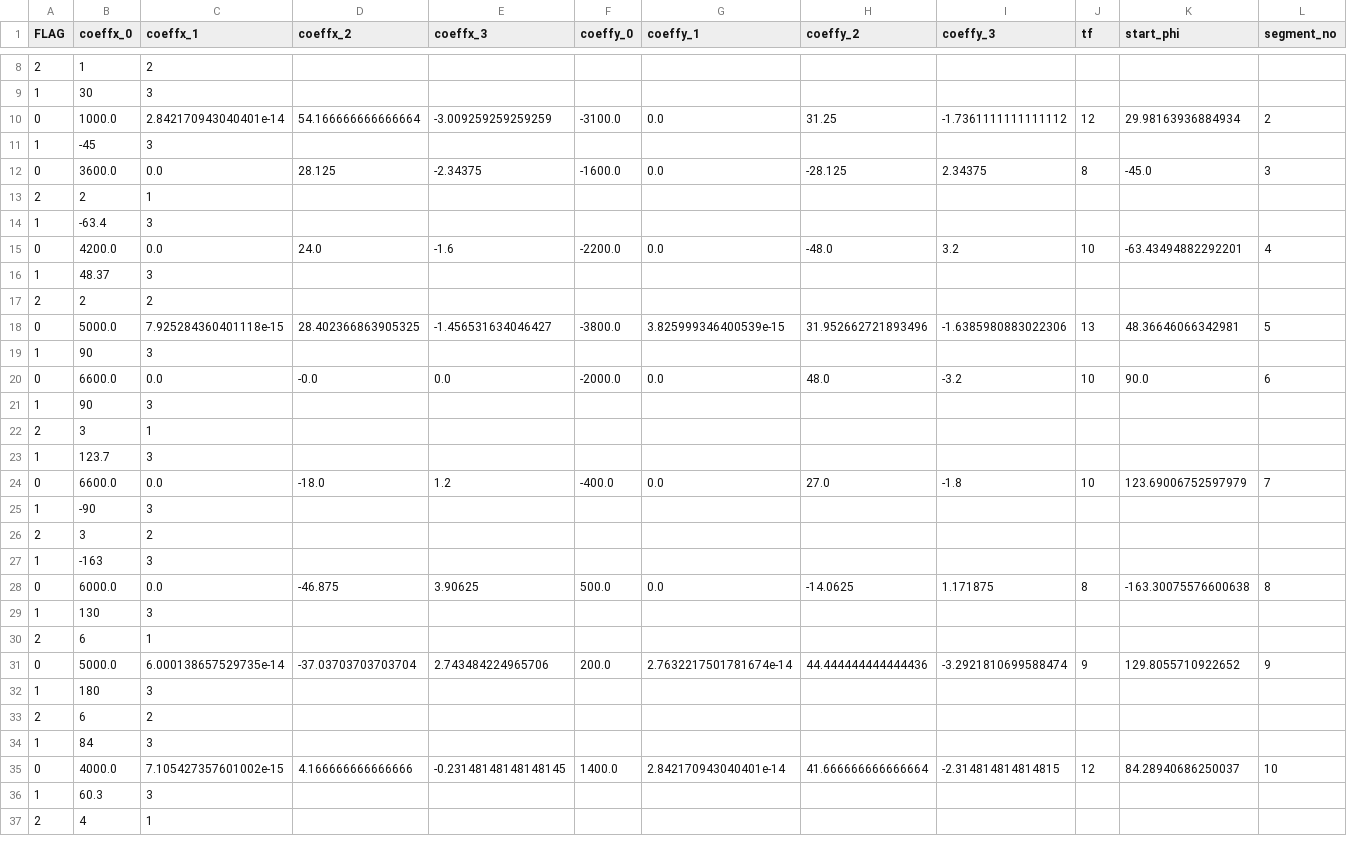
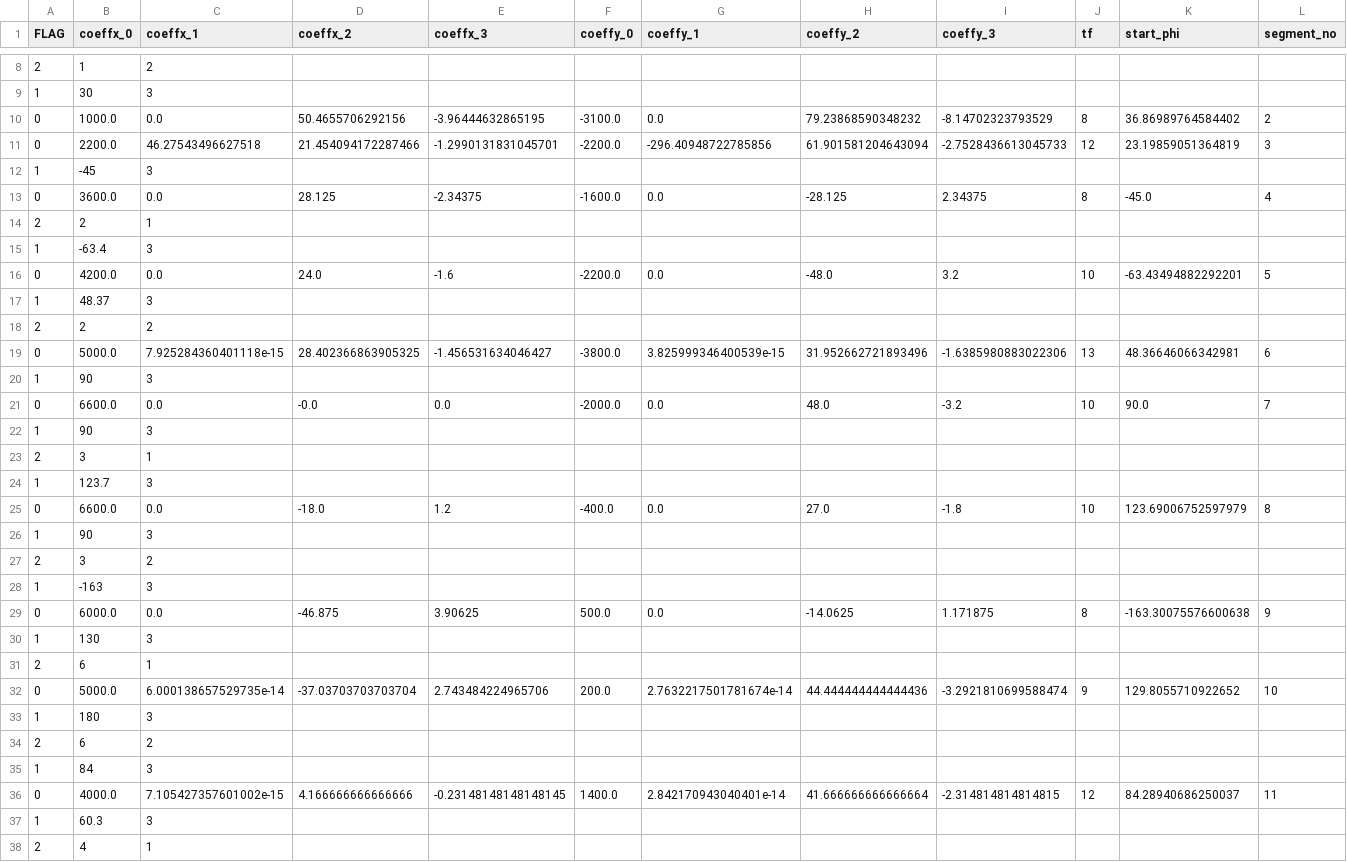
Before and after one commit to hwedwards/ASClinic, a CSV file: actual_trajectory/trajectory_coeffs_with_turns.csv, drawn as a sheet; only a part is shown, gaps mark what is left out; the diff covers the shown part only.

```diff
--- a/actual_trajectory/trajectory_coeffs_with_turns.csv
+++ b/actual_trajectory/trajectory_coeffs_with_turns.csv
@@ -9,13 +9,14 @@ FLAG,coeffx_0,coeffx_1,coeffx_2,coeffx_3,coeffy_0,coeffy_1,coeffy_2,coeffy_3,tf,
 1, 30, 3
-0,1000.0,2.842170943040401e-14,54.166666666666664,-3.009259259259259,-3100.0,0.0,31.25,-1.7361111111111112,12,29.98163936884934,2
+0,1000.0,0.0,50.4655706292156,-3.96444632865195,-3100.0,0.0,79.23868590348232,-8.14702323793529,8,36.86989764584402,2
+0,2200.0,46.27543496627518,21.454094172287466,-1.2990131831045701,-2200.0,-296.40948722785856,61.901581204643094,-2.7528436613045733,12,23.19859051364819,3
 1, -45, 3
-0,3600.0,0.0,28.125,-2.34375,-1600.0,0.0,-28.125,2.34375,8,-45.0,3
+0,3600.0,0.0,28.125,-2.34375,-1600.0,0.0,-28.125,2.34375,8,-45.0,4
 2, 2, 1
 1, -63.4, 3
-0,4200.0,0.0,24.0,-1.6,-2200.0,0.0,-48.0,3.2,10,-63.43494882292201,4
+0,4200.0,0.0,24.0,-1.6,-2200.0,0.0,-48.0,3.2,10,-63.43494882292201,5
 1, 48.37, 3
 2, 2, 2
-0,5000.0,7.925284360401118e-15,28.402366863905325,-1.456531634046427,-3800.0,3.825999346400539e-15,31.952662721893496,-1.6385980883022306,13,48.36646066342981,5
+0,5000.0,7.925284360401118e-15,28.402366863905325,-1.456531634046427,-3800.0,3.825999346400539e-15,31.952662721893496,-1.6385980883022306,13,48.36646066342981,6
 1, 90, 3
-0,6600.0,0.0,-0.0,0.0,-2000.0,0.0,48.0,-3.2,10,90.0,6
+0,6600.0,0.0,-0.0,0.0,-2000.0,0.0,48.0,-3.2,10,90.0,7
 1, 90, 3
@@ -23,10 +24,10 @@ FLAG,coeffx_0,coeffx_1,coeffx_2,coeffx_3,coeffy_0,coeffy_1,coeffy_2,coeffy_3,tf,
 1, 123.7, 3
-0,6600.0,0.0,-18.0,1.2,-400.0,0.0,27.0,-1.8,10,123.69006752597979,7
-1, -90, 3
+0,6600.0,0.0,-18.0,1.2,-400.0,0.0,27.0,-1.8,10,123.69006752597979,8
+1, 90, 3
 2, 3, 2
 1, -163, 3
-0,6000.0,0.0,-46.875,3.90625,500.0,0.0,-14.0625,1.171875,8,-163.30075576600638,8
+0, 6000.0,0.0,-46.875,3.90625,500.0,0.0,-14.0625,1.171875,8,-163.30075576600638,9
 1, 130, 3
 2, 6, 1
-0,5000.0,6.000138657529735e-14,-37.03703703703704,2.743484224965706,200.0,2.7632217501781674e-14,44.444444444444436,-3.2921810699588474,9,129.8055710922652,9
+0,5000.0,6.000138657529735e-14,-37.03703703703704,2.743484224965706,200.0,2.7632217501781674e-14,44.444444444444436,-3.2921810699588474,9,129.8055710922652,10
 1, 180, 3
@@ -34,3 +35,3 @@ FLAG,coeffx_0,coeffx_1,coeffx_2,coeffx_3,coeffy_0,coeffy_1,coeffy_2,coeffy_3,tf,
 1, 84, 3
-0,4000.0,7.105427357601002e-15,4.166666666666666,-0.23148148148148145,1400.0,2.842170943040401e-14,41.666666666666664,-2.314814814814815,12,84.28940686250037,10
+0,4000.0,7.105427357601002e-15,4.166666666666666,-0.23148148148148145,1400.0,2.842170943040401e-14,41.666666666666664,-2.314814814814815,12,84.28940686250037,11
 1, 60.3, 3
```
Also changed, not shown: 5 edited cells elsewhere in this file, trajectoryGainsK.csv, trajectory_coeffs.csv, 11 other files.
